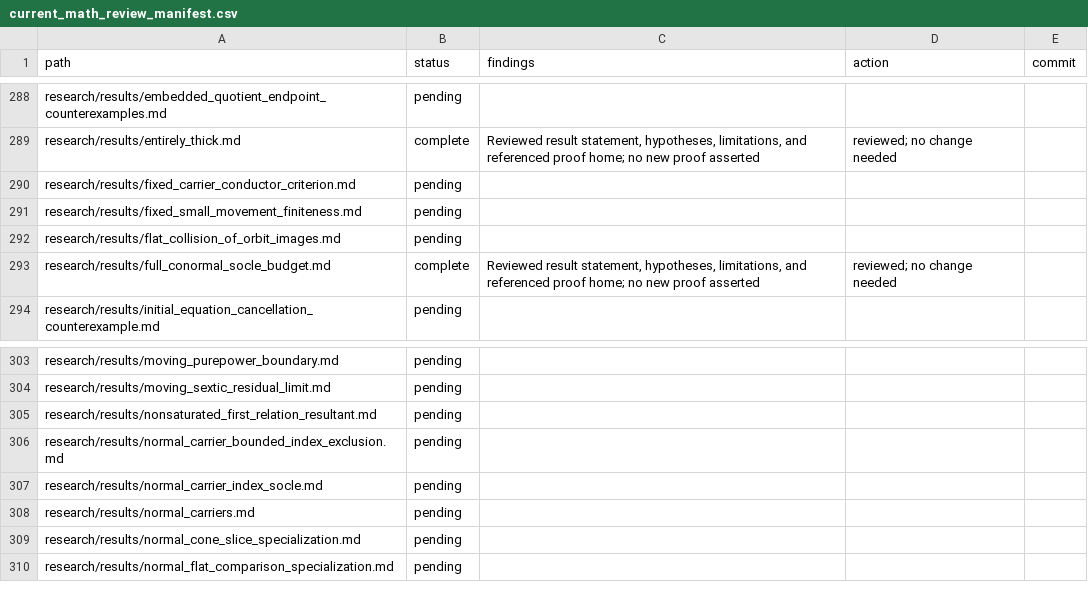
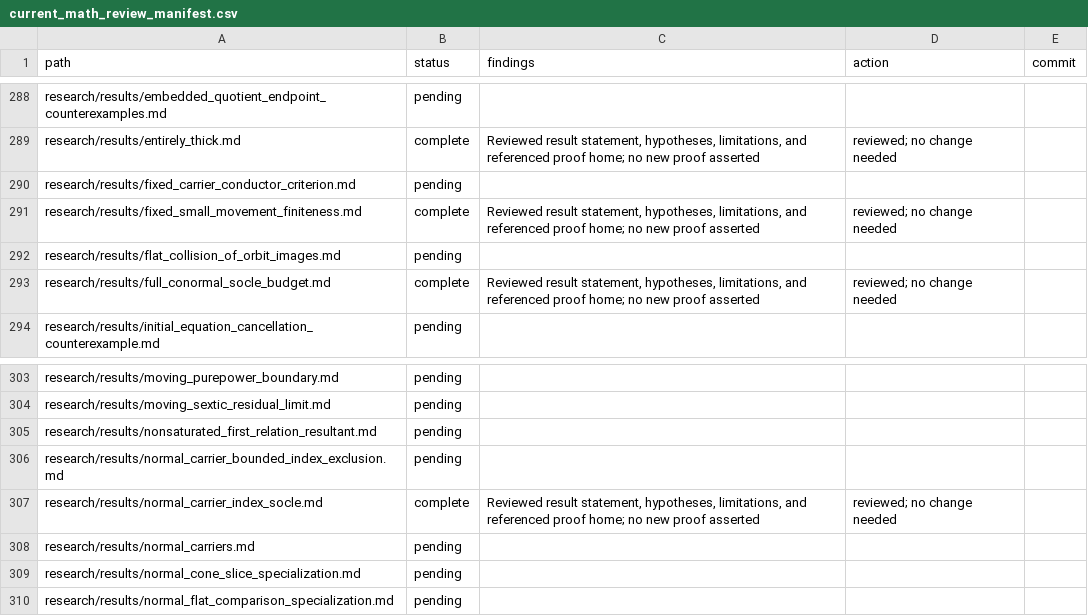
Before and after one commit to markluxton1/STCI, a CSV file: tmp/current_math_review_manifest.csv, drawn as a sheet; only a part is shown, gaps mark what is left out.

Commit message:
Complete result-record review 3/5: fixed_small_movement_finiteness.md, normal_carrier_index_socle.md

```diff
--- a/tmp/current_math_review_manifest.csv
+++ b/tmp/current_math_review_manifest.csv
@@ -290,3 +290,3 @@ path,status,findings,action,commit
 "research/results/fixed_carrier_conductor_criterion.md","pending","","",""
-"research/results/fixed_small_movement_finiteness.md","pending","","",""
+"research/results/fixed_small_movement_finiteness.md","complete","Reviewed result statement, hypotheses, limitations, and referenced proof home; no new proof asserted","reviewed; no change needed",""
 "research/results/flat_collision_of_orbit_images.md","pending","","",""
@@ -306,3 +306,3 @@ path,status,findings,action,commit
 "research/results/normal_carrier_bounded_index_exclusion.md","pending","","",""
-"research/results/normal_carrier_index_socle.md","pending","","",""
+"research/results/normal_carrier_index_socle.md","complete","Reviewed result statement, hypotheses, limitations, and referenced proof home; no new proof asserted","reviewed; no change needed",""
 "research/results/normal_carriers.md","pending","","",""
```
